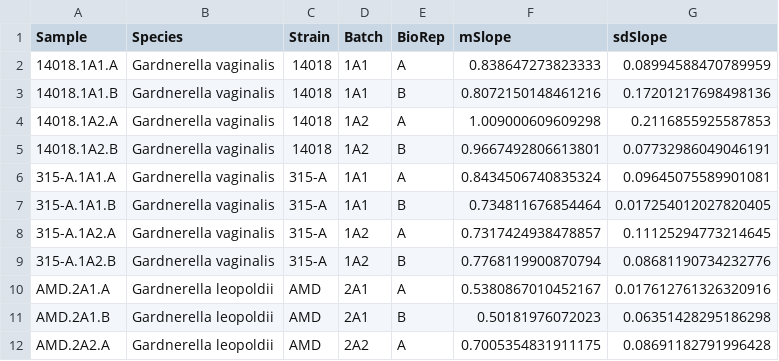
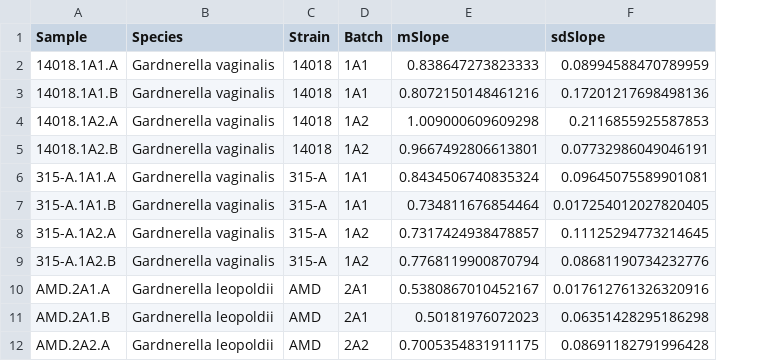
Before and after one commit to sctoth/gardnerella_pathogenic_phenotypes, a CSV file: formatted_phenotype_data/growth_rate.csv, drawn as a sheet; only a part is shown; the diff names each change by its address in the sheet, - before the commit and + after, or states it on an @@ line.

Commit message:
remove extra columns from dataframes

```diff
--- a/formatted_phenotype_data/growth_rate.csv
+++ b/formatted_phenotype_data/growth_rate.csv
-column E (BioRep), rows 2-12: A | B | A | B | A | B | A | B | A | B | A
```
Also changed, not shown: formatted_phenotype_data/carrying_capacity.csv, formatted_phenotype_data/percent_biofilm_od.csv, 2 other files.
